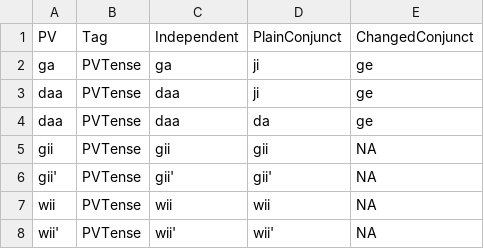
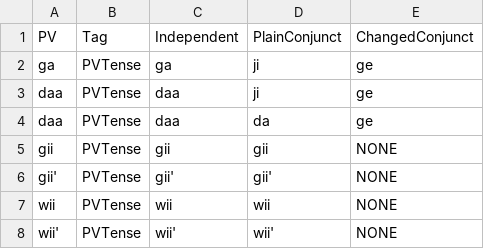
Before and after one commit to ELF-Lab/OjibweMorph, a CSV file: PVSpreadsheets/PV_tns.csv, drawn as a sheet.

```diff
--- a/PVSpreadsheets/PV_tns.csv
+++ b/PVSpreadsheets/PV_tns.csv
@@ -4,5 +4,5 @@ daa,PVTense,daa,ji,ge
 daa,PVTense,daa,da,ge
-gii,PVTense,gii,gii,NA
-gii',PVTense,gii',gii',NA
-wii,PVTense,wii,wii,NA
-wii',PVTense,wii',wii',NA
+gii,PVTense,gii,gii,NONE
+gii',PVTense,gii',gii',NONE
+wii,PVTense,wii,wii,NONE
+wii',PVTense,wii',wii',NONE
```
Also changed, not shown: PVSpreadsheets/PV_dir.csv, 1 other file.
